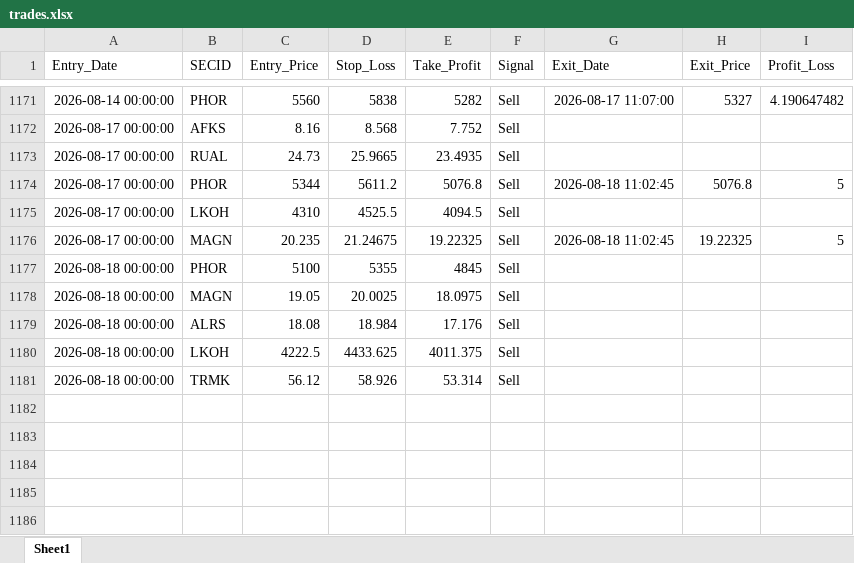
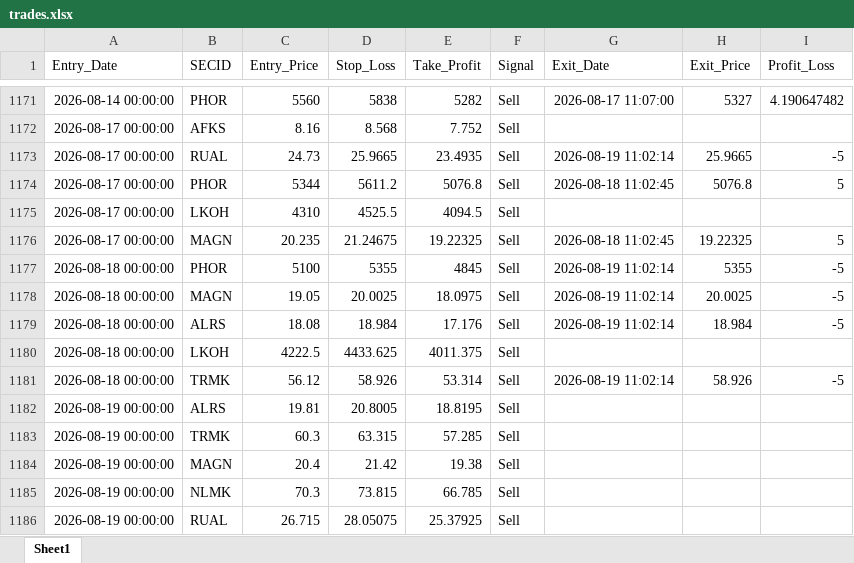
Before and after one commit to Leo1255serg/moex-signals-rf, an Excel workbook: data/trades.xlsx, sheet Sheet1, drawn as a sheet; only a part is shown, gaps mark what is left out; values as stored, in another font and other column widths than the file's, no borders; the diff names each change by its address in the sheet, - before the commit and + after, or states it on an @@ line.

```diff
--- a/data/trades.xlsx (sheet Sheet1)
+++ b/data/trades.xlsx (sheet Sheet1)
-G1173 (Exit_Date): (empty)
+G1173 (Exit_Date): 2026-08-19 11:02:14
-H1173 (Exit_Price): (empty)
+H1173 (Exit_Price): 25.9665
-I1173 (Profit_Loss): (empty)
+I1173 (Profit_Loss): -5
-G1177:G1179 (Exit_Date): (empty)
+G1177:G1179 (Exit_Date): 2026-08-19 11:02:14
-H1177 (Exit_Price): (empty)
+H1177 (Exit_Price): 5355
-I1177:I1179 (Profit_Loss): (empty)
+I1177:I1179 (Profit_Loss): -5
-H1178 (Exit_Price): (empty)
+H1178 (Exit_Price): 20.0025
-H1179 (Exit_Price): (empty)
+H1179 (Exit_Price): 18.984
-G1181 (Exit_Date): (empty)
+G1181 (Exit_Date): 2026-08-19 11:02:14
-H1181 (Exit_Price): (empty)
+H1181 (Exit_Price): 58.926
-I1181 (Profit_Loss): (empty)
+I1181 (Profit_Loss): -5
+row 1182: 2026-08-19 00:00:00 | ALRS | 19.81 | 20.8005 | 18.8195 | Sell
+row 1183: 2026-08-19 00:00:00 | TRMK | 60.3 | 63.315 | 57.285 | Sell
+row 1184: 2026-08-19 00:00:00 | MAGN | 20.4 | 21.42 | 19.38 | Sell
+row 1185: 2026-08-19 00:00:00 | NLMK | 70.3 | 73.815 | 66.785 | Sell
+row 1186: 2026-08-19 00:00:00 | RUAL | 26.715 | 28.05075 | 25.37925 | Sell
```
Also changed, not shown: data/moex_data.xlsx, data/signals.xlsx.
